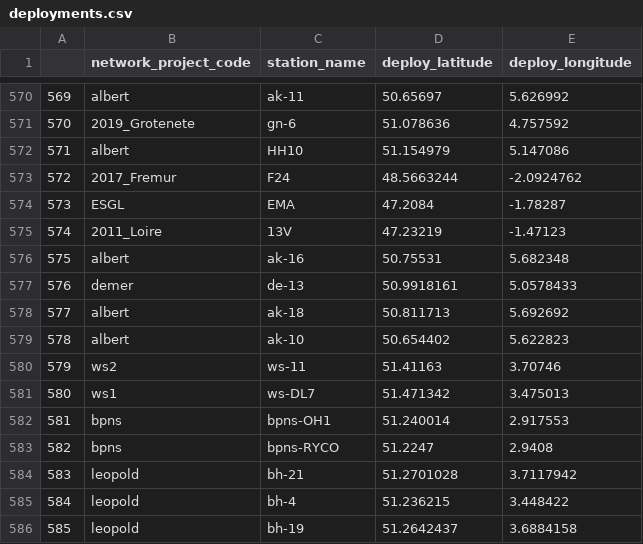
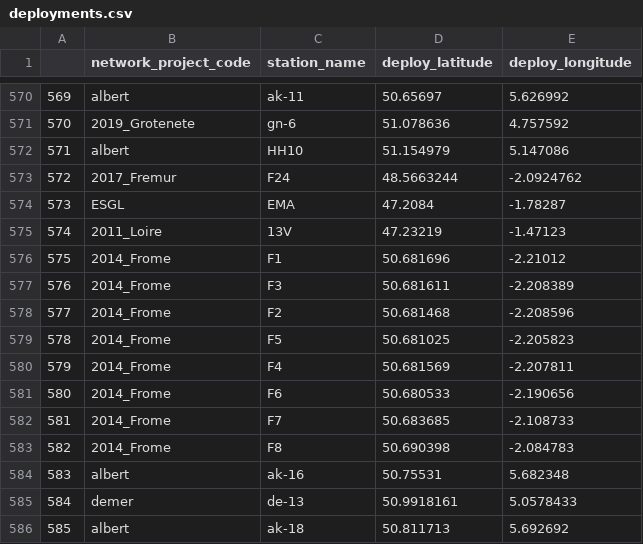
Before and after one commit to PieterjanVerhelst/eel-meta-analysis, a CSV file: data/interim/deployments.csv, drawn as a sheet; only a part is shown, gaps mark what is left out; the shorter side is filled out with more unchanged rows; addresses are those after the commit; the diff names each change by its address in the sheet, - before the commit and + after, or states it on an @@ line.

Commit message:
add frome stations

```diff
--- a/data/interim/deployments.csv
+++ b/data/interim/deployments.csv
+row 576: 575 | 2014_Frome | F1 | 50.681696 | -2.21012
+row 577: 576 | 2014_Frome | F3 | 50.681611 | -2.208389
+row 578: 577 | 2014_Frome | F2 | 50.681468 | -2.208596
+row 579: 578 | 2014_Frome | F5 | 50.681025 | -2.205823
+row 580: 579 | 2014_Frome | F4 | 50.681569 | -2.207811
+row 581: 580 | 2014_Frome | F6 | 50.680533 | -2.190656
+row 582: 581 | 2014_Frome | F7 | 50.683685 | -2.108733
+row 583: 582 | 2014_Frome | F8 | 50.690398 | -2.084783
@@ column A renumbered from row 584 down @@
```
Also changed, not shown: 1 other file.
